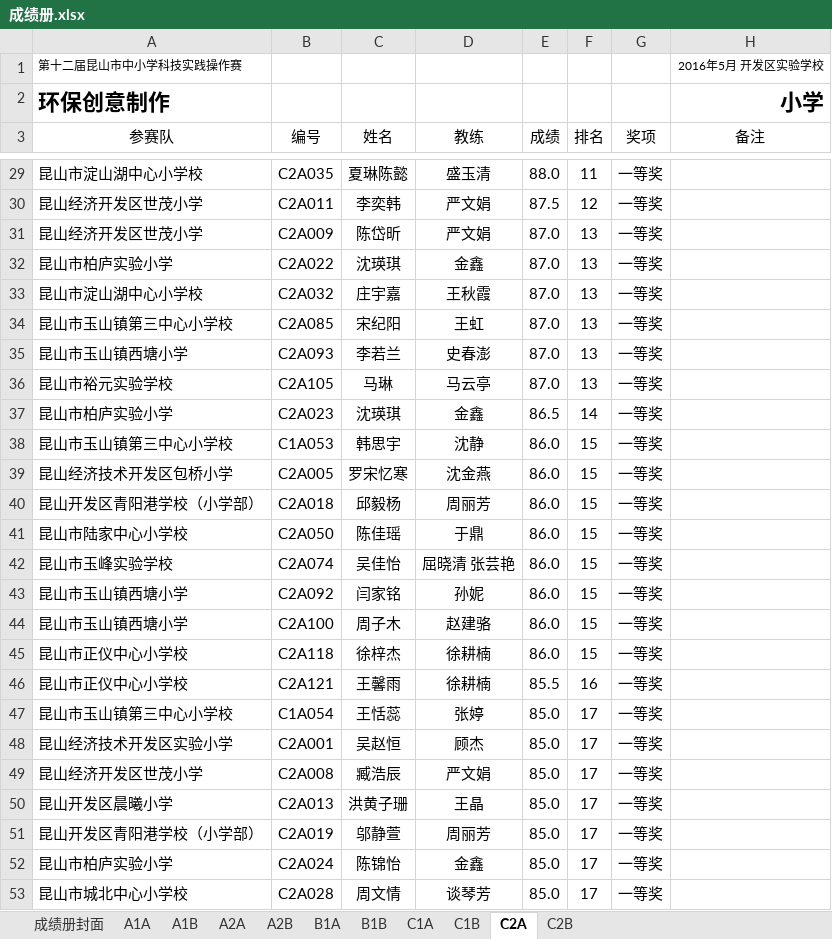
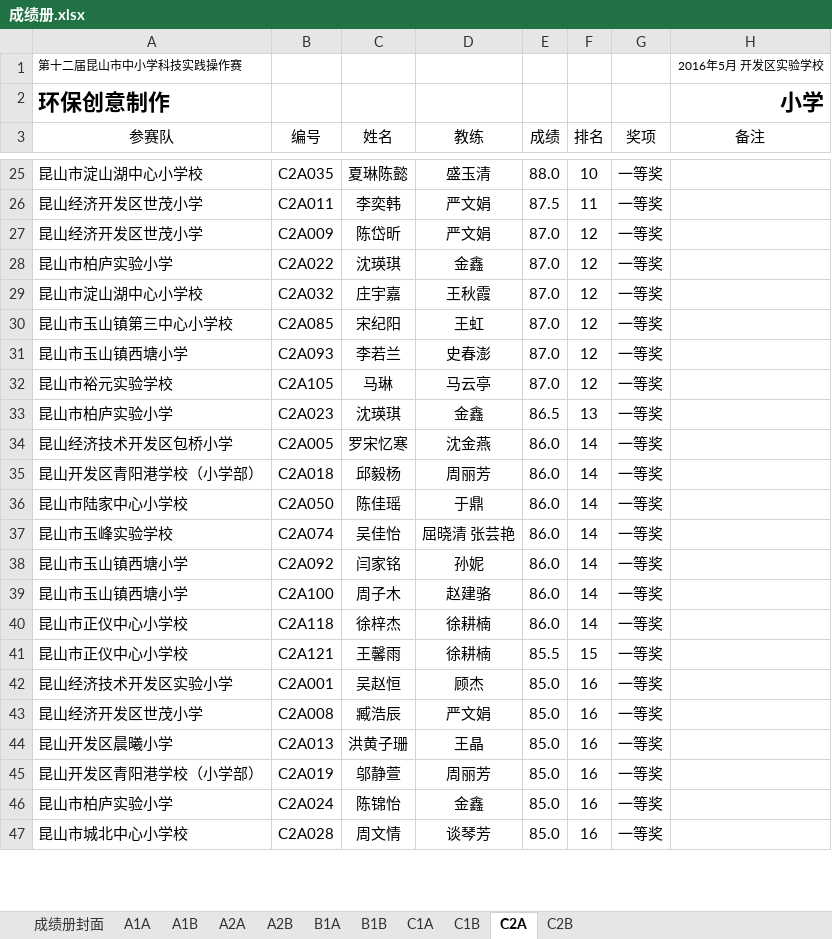
Before and after one commit to ksgujie/MatchScores_2.0, an Excel workbook: 2016昆山实践操作/成绩册.xlsx, sheet C2A, drawn as a sheet; only a part is shown, gaps mark what is left out; values as stored, in another font and other column widths than the file's, no borders; removed rows and columns are numbered as before the commit, all else as after; the diff covers the shown part only; the diff names each change by its address in the sheet, - before the commit and + after, or states it on an @@ line.

```diff
--- a/2016昆山实践操作/成绩册.xlsx (sheet C2A)
+++ b/2016昆山实践操作/成绩册.xlsx (sheet C2A)
-F25 (排名): 11
+F25 (排名): 10
-F26 (排名): 12
+F26 (排名): 11
-F27:F32 (排名): 13
+F27:F32 (排名): 12
-F33 (排名): 14
+F33 (排名): 13
-row 38: 昆山市玉山镇第三中心小学校 | C1A053 | 韩思宇 | 沈静 | 86.0 | 15 | 一等奖
-F34:F40 (排名): 15
+F34:F40 (排名): 14
-F41 (排名): 16
+F41 (排名): 15
-row 47: 昆山市玉山镇第三中心小学校 | C1A054 | 王恬蕊 | 张婷 | 85.0 | 17 | 一等奖
-F42:F47 (排名): 17
+F42:F47 (排名): 16
```
Also changed, not shown: 6 removed rows and 125 edited cells elsewhere in this sheet, sheet A1A, sheet A1B, sheet C1A, sheet A2B, sheet B1A, 2016昆山实践操作/成绩录入.xlsx, 2016昆山实践操作/模板/成绩册模板.xlsx, 14 other files.
